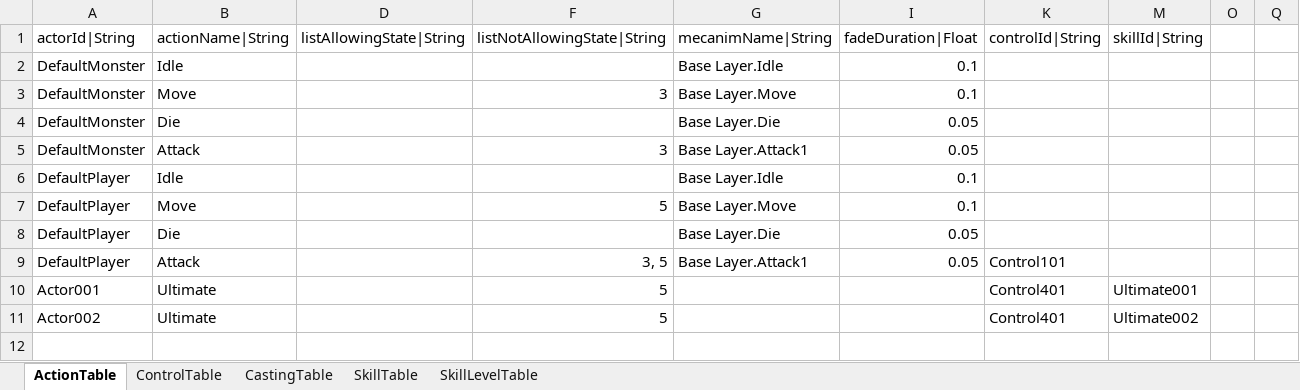
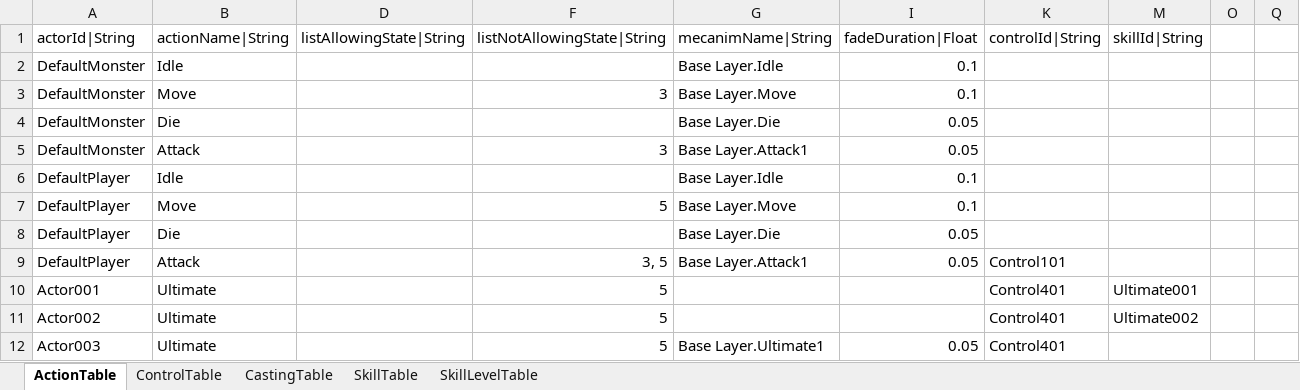
Before and after one commit to hayannal/ProjectNoname, an Excel workbook: Excel/작업Action.xlsx, sheet ActionTable, drawn as a sheet; values as stored, in another font and other column widths than the file's, no borders; the diff names each change by its address in the sheet, - before the commit and + after, or states it on an @@ line.

```diff
--- a/Excel/작업Action.xlsx (sheet ActionTable)
+++ b/Excel/작업Action.xlsx (sheet ActionTable)
+row 12: Actor003 | Ultimate |  | 5 | Base Layer.Ultimate1 | 0.05 | Control401
```
Also changed, not shown: sheet SkillTable, Excel/Action.xlsx, 1 other file.
